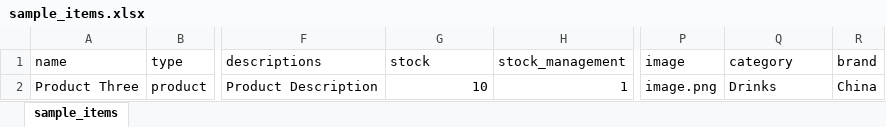
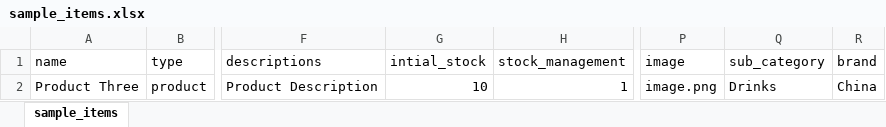
Before and after one commit to sahafintech/ekstrabooks-v2.0, an Excel workbook: public/uploads/media/default/sample_items.xlsx, sheet sample_items, drawn as a sheet; only a part is shown, gaps mark what is left out; values as stored, in another font and other column widths than the file's, no borders; the diff names each change by its address in the sheet, - before the commit and + after, or states it on an @@ line.

```diff
--- a/public/uploads/media/default/sample_items.xlsx (sheet sample_items)
+++ b/public/uploads/media/default/sample_items.xlsx (sheet sample_items)
-G1: stock
+G1: intial_stock
-Q1: category
+Q1: sub_category
```
Also changed, not shown: 33 other files.
